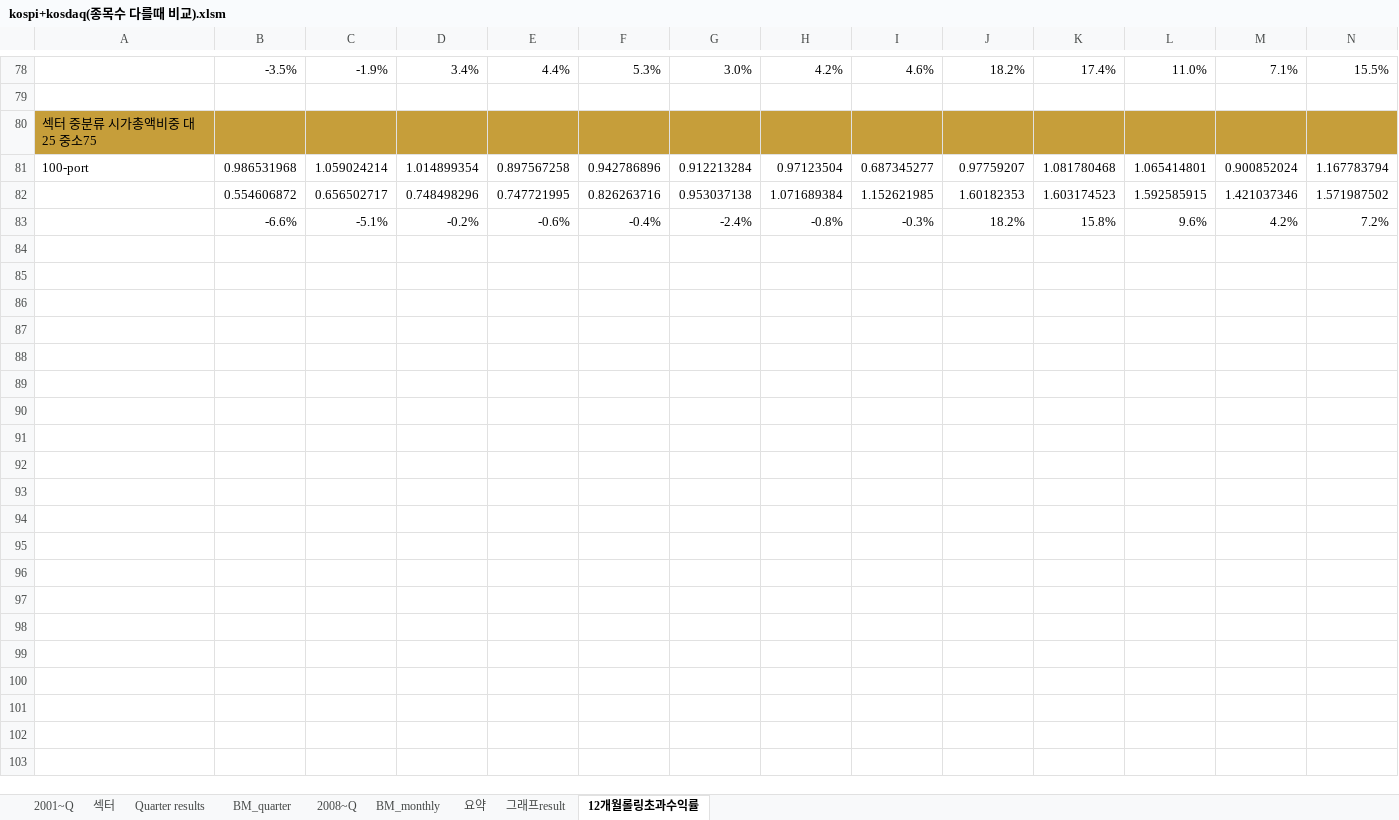
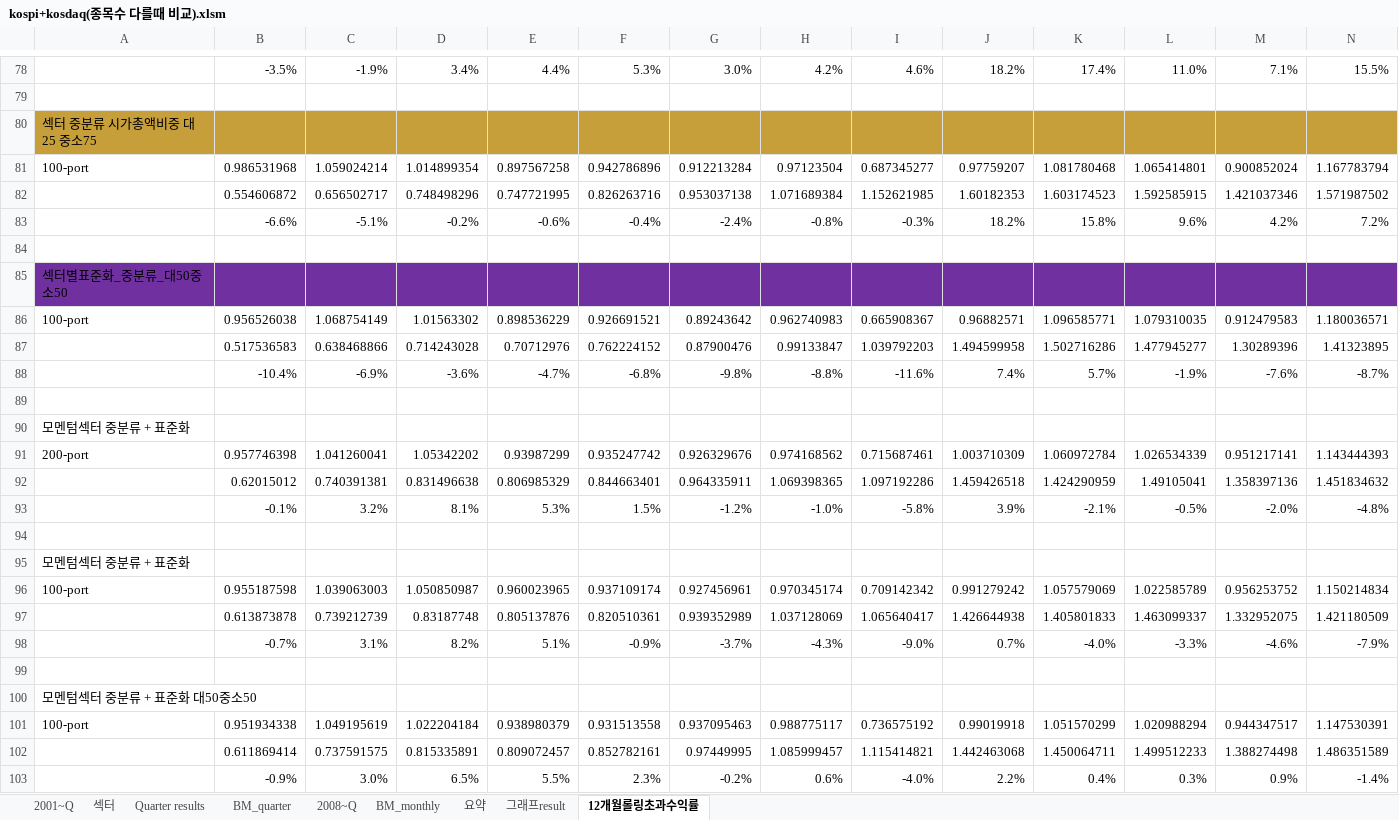
Before and after one commit to lshlsh135/GIT, an Excel workbook: msci/200103~201612(25811월말 리밸런싱)/kospi+kosdaq(종목수 다를때 비교).xlsm, sheet 12개월롤링초과수익률, drawn as a sheet; only a part is shown, gaps mark what is left out; values as stored, in another font and other column widths than the file's, no borders; charts and pictures not drawn; rows hold the shown columns only; the diff covers the shown part only; the diff names each change by its address in the sheet, - before the commit and + after, or states it on an @@ line.

```diff
--- a/msci/200103~201612(25811월말 리밸런싱)/kospi+kosdaq(종목수 다를때 비교).xlsm (sheet 12개월롤링초과수익률)
+++ b/msci/200103~201612(25811월말 리밸런싱)/kospi+kosdaq(종목수 다를때 비교).xlsm (sheet 12개월롤링초과수익률)
+row 84: (empty)
+row 85: 섹터별표준화_중분류_대50중소50
+row 86: 100-port | 0.956526038 | 1.068754149 | 1.01563302 | 0.898536229 | 0.926691521 | 0.89243642 | 0.962740983 | 0.665908367 | 0.96882571 | 1.096585771 | 1.079310035 | 0.912479583 | 1.180036571
+row 87:  | 0.517536583 | 0.638468866 | 0.714243028 | 0.70712976 | 0.762224152 | 0.87900476 | 0.99133847 | 1.039792203 | 1.494599958 | 1.502716286 | 1.477945277 | 1.30289396 | 1.41323895
+row 88:  | -10.4% | -6.9% | -3.6% | -4.7% | -6.8% | -9.8% | -8.8% | -11.6% | 7.4% | 5.7% | -1.9% | -7.6% | -8.7%
+row 89: (empty)
+row 90: 모멘텀섹터 중분류 + 표준화
+row 91: 200-port | 0.957746398 | 1.041260041 | 1.05342202 | 0.93987299 | 0.935247742 | 0.926329676 | 0.974168562 | 0.715687461 | 1.003710309 | 1.060972784 | 1.026534339 | 0.951217141 | 1.143444393
+row 92:  | 0.62015012 | 0.740391381 | 0.831496638 | 0.806985329 | 0.844663401 | 0.964335911 | 1.069398365 | 1.097192286 | 1.459426518 | 1.424290959 | 1.49105041 | 1.358397136 | 1.451834632
+row 93:  | -0.1% | 3.2% | 8.1% | 5.3% | 1.5% | -1.2% | -1.0% | -5.8% | 3.9% | -2.1% | -0.5% | -2.0% | -4.8%
+row 94: (empty)
+row 95: 모멘텀섹터 중분류 + 표준화
+row 96: 100-port | 0.955187598 | 1.039063003 | 1.050850987 | 0.960023965 | 0.937109174 | 0.927456961 | 0.970345174 | 0.709142342 | 0.991279242 | 1.057579069 | 1.022585789 | 0.956253752 | 1.150214834
+row 97:  | 0.613873878 | 0.739212739 | 0.83187748 | 0.805137876 | 0.820510361 | 0.939352989 | 1.037128069 | 1.065640417 | 1.426644938 | 1.405801833 | 1.463099337 | 1.332952075 | 1.421180509
+row 98:  | -0.7% | 3.1% | 8.2% | 5.1% | -0.9% | -3.7% | -4.3% | -9.0% | 0.7% | -4.0% | -3.3% | -4.6% | -7.9%
+row 99: (empty)
+row 100: 모멘텀섹터 중분류 + 표준화 대50중소50
+row 101: 100-port | 0.951934338 | 1.049195619 | 1.022204184 | 0.938980379 | 0.931513558 | 0.937095463 | 0.988775117 | 0.736575192 | 0.99019918 | 1.051570299 | 1.020988294 | 0.944347517 | 1.147530391
+row 102:  | 0.611869414 | 0.737591575 | 0.815335891 | 0.809072457 | 0.852782161 | 0.97449995 | 1.085999457 | 1.115414821 | 1.442463068 | 1.450064711 | 1.499512233 | 1.388274498 | 1.486351589
+row 103:  | -0.9% | 3.0% | 6.5% | 5.5% | 2.3% | -0.2% | 0.6% | -4.0% | 2.2% | 0.4% | 0.3% | 0.9% | -1.4%
```
Also changed, not shown: 10 added rows elsewhere in this sheet, sheet 2001~Q, charts or pictures, 6 other files.
